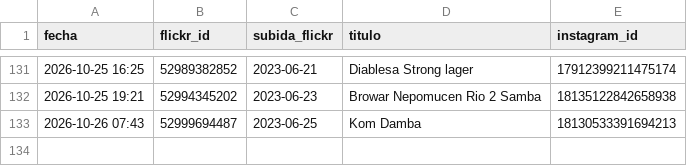
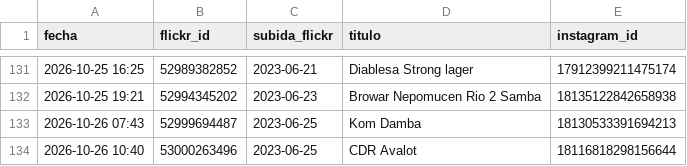
Before and after one commit to milbeerista-oss/milbeerista-en, a CSV file: publicadas.csv, drawn as a sheet; only a part is shown, gaps mark what is left out.

Commit message:
Publicada: CDR Avalot

```diff
--- a/publicadas.csv
+++ b/publicadas.csv
@@ -133 +133,2 @@ fecha,flickr_id,subida_flickr,titulo,instagram_id
 2026-10-26 07:43,52999694487,2023-06-25,Kom Damba,18130533391694213
+2026-10-26 10:40,53000263496,2023-06-25,CDR Avalot,18116818298156644
```
Also changed, not shown: 2 other files.
